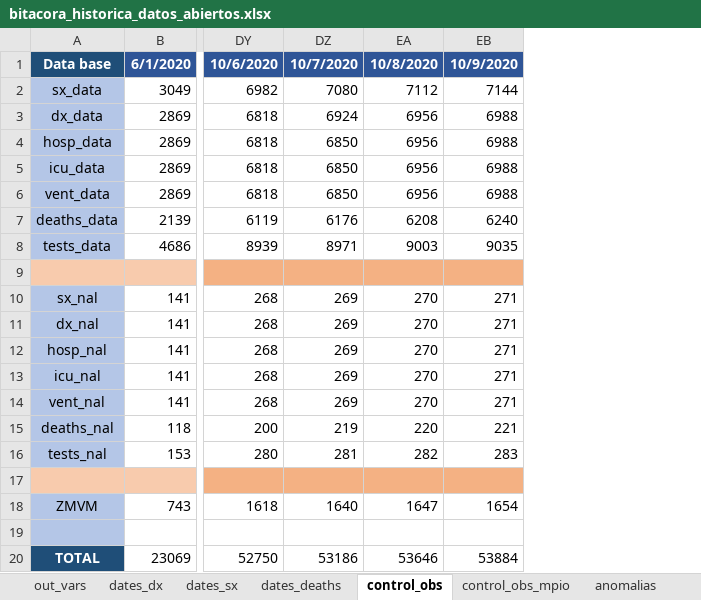
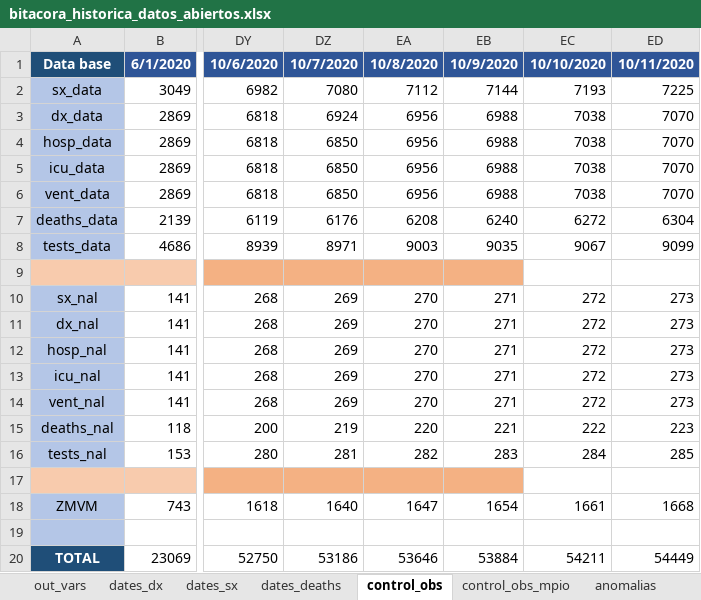
Before and after one commit to PADeCI/covid19-mx-data, an Excel workbook: data-validation/bitacora_historica_datos_abiertos.xlsx, sheet control_obs, drawn as a sheet; only a part is shown, gaps mark what is left out; values as stored, in another font and other column widths than the file's, no borders; the diff names each change by its address in the sheet, - before the commit and + after, or states it on an @@ line.

```diff
--- a/data-validation/bitacora_historica_datos_abiertos.xlsx (sheet control_obs)
+++ b/data-validation/bitacora_historica_datos_abiertos.xlsx (sheet control_obs)
+column EC, rows 1-20: 10/10/2020 | 7193 | 7038 | 7038 | 7038 | 7038 | 6272 | 9067 |  | 272 | 272 | 272 | 272 | 272 | 222 | 284 |  | 1661 |  | 54211
+column ED, rows 1-20: 10/11/2020 | 7225 | 7070 | 7070 | 7070 | 7070 | 6304 | 9099 |  | 273 | 273 | 273 | 273 | 273 | 223 | 285 |  | 1668 |  | 54449
```
Also changed, not shown: sheet dates_dx, sheet dates_sx, sheet dates_deaths, sheet out_vars, 6 other files.
